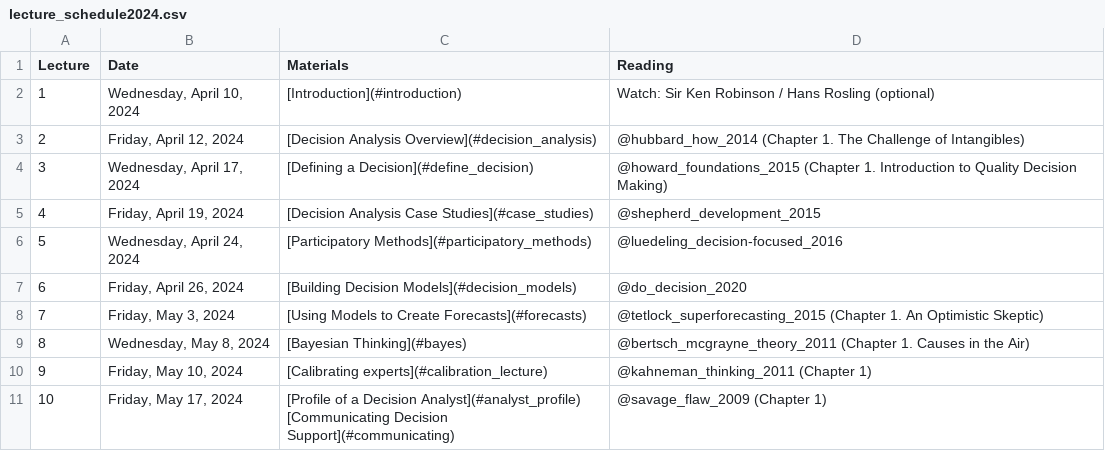
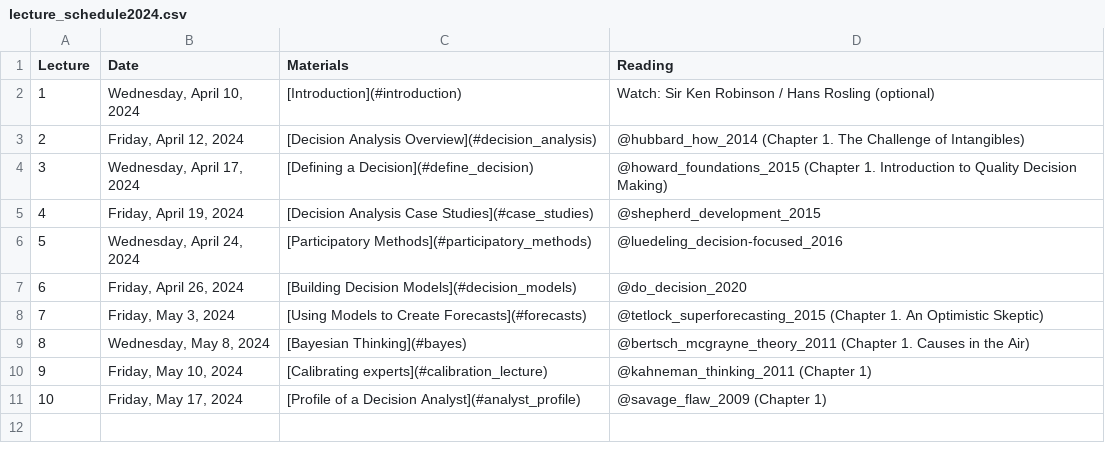
Before and after one commit to CWWhitney/Decision_Analysis_Course, a CSV file: lecture_schedule2024.csv, drawn as a sheet.

Commit message:
changes to schedule

```diff
--- a/lecture_schedule2024.csv
+++ b/lecture_schedule2024.csv
@@ -10,3 +10,2 @@ Lecture,Date,Materials,Reading
 9,"Friday, May 10, 2024",[Calibrating experts](#calibration_lecture),@kahneman_thinking_2011 (Chapter 1)
-10,"Friday, May 17, 2024","[Profile of a Decision Analyst](#analyst_profile)
-[Communicating Decision Support](#communicating)",@savage_flaw_2009 (Chapter 1)
+10,"Friday, May 17, 2024",[Profile of a Decision Analyst](#analyst_profile) ,@savage_flaw_2009 (Chapter 1)
```
Also changed, not shown: seminar_schedule2024.csv, 2 other files.
